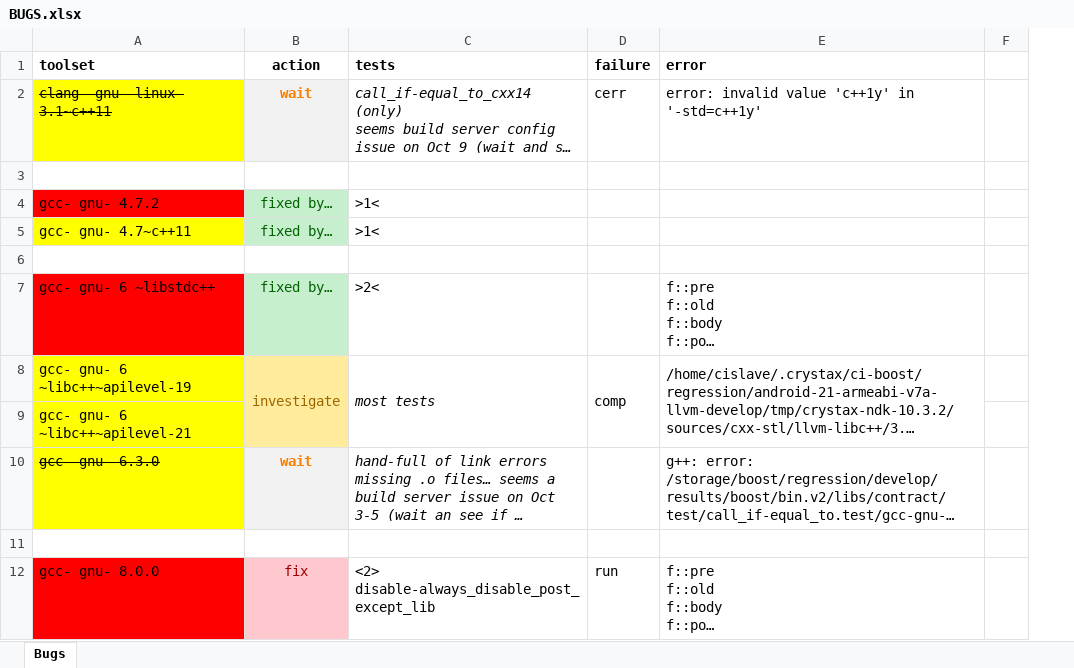
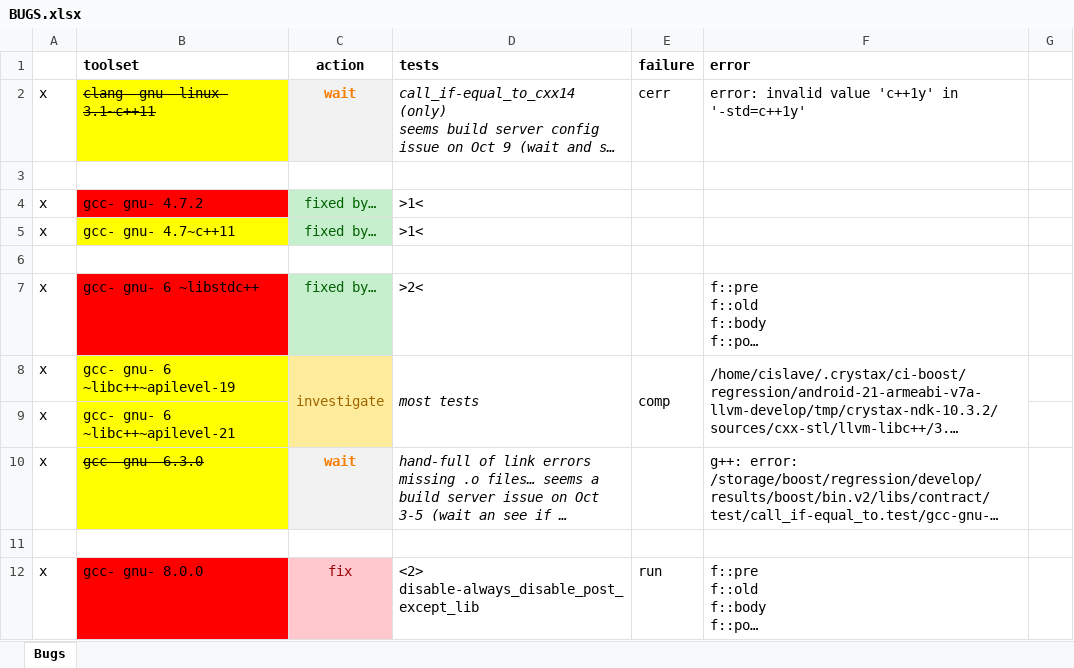
Before and after one commit to boostorg/contract, an Excel workbook: BUGS.xlsx, sheet Bugs, drawn as a sheet; only a part is shown; long unchanged cells end in …; values as stored, in another font and other column widths than the file's, no borders; the diff names each change by its address in the sheet, - before the commit and + after, or states it on an @@ line.

```diff
--- a/BUGS.xlsx (sheet Bugs)
+++ b/BUGS.xlsx (sheet Bugs)
+column A, rows 2-12: x |  | x | x |  | x | x | x | x |  | x
```
Also changed, not shown: REGRESSION.xlsx, 3 other files.
